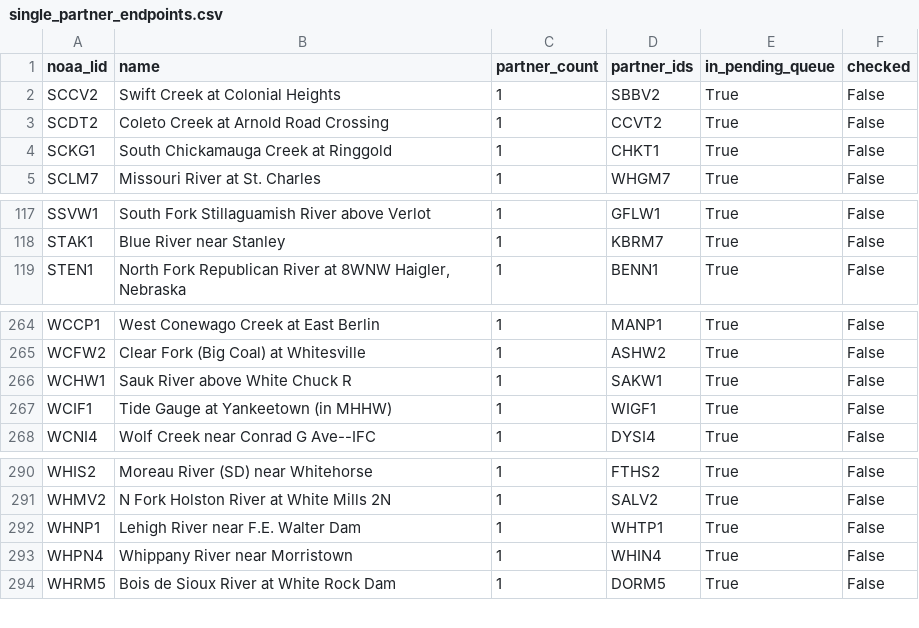
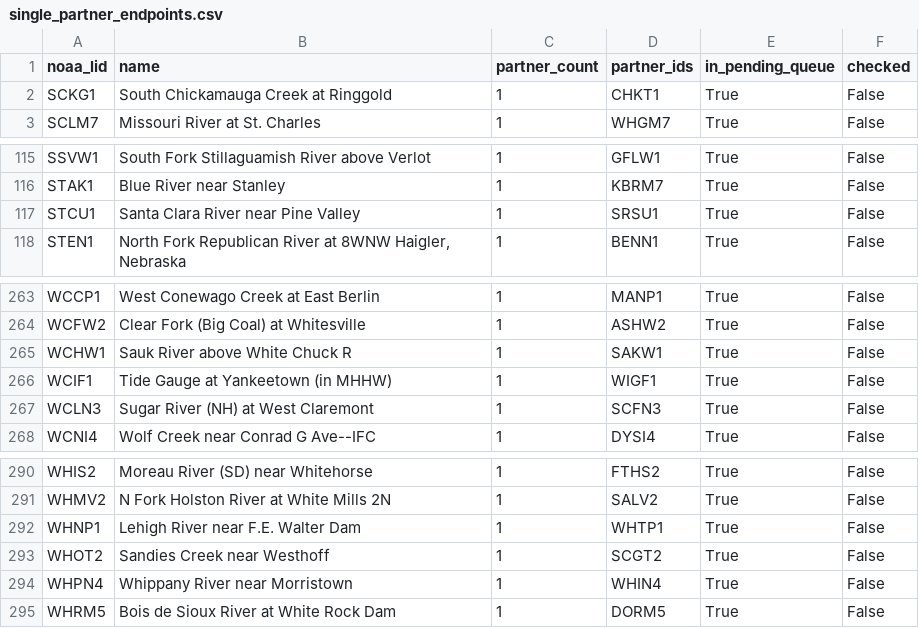
Before and after one commit to pbangiola/paddlersmap, a CSV file: data/network_audit/single_partner_endpoints.csv, drawn as a sheet; only a part is shown, gaps mark what is left out.

```diff
--- a/data/network_audit/single_partner_endpoints.csv
+++ b/data/network_audit/single_partner_endpoints.csv
@@ -1,4 +1,2 @@
 noaa_lid,name,partner_count,partner_ids,in_pending_queue,checked
-SCCV2,Swift Creek at Colonial Heights,1,SBBV2,True,False
-SCDT2,Coleto Creek at Arnold Road Crossing,1,CCVT2,True,False
 SCKG1,South Chickamauga Creek at Ringgold,1,CHKT1,True,False
@@ -118,2 +116,3 @@ SSVW1,South Fork Stillaguamish River above Verlot,1,GFLW1,True,False
 STAK1,Blue River near Stanley,1,KBRM7,True,False
+STCU1,Santa Clara River near Pine Valley,1,SRSU1,True,False
 STEN1,"North Fork Republican River at 8WNW Haigler, Nebraska",1,BENN1,True,False
@@ -267,2 +266,3 @@ WCHW1,Sauk River above White Chuck R,1,SAKW1,True,False
 WCIF1,Tide Gauge at Yankeetown (in MHHW),1,WIGF1,True,False
+WCLN3,Sugar River (NH) at West Claremont,1,SCFN3,True,False
 WCNI4,Wolf Creek near Conrad G Ave--IFC,1,DYSI4,True,False
@@ -292,2 +292,3 @@ WHMV2,N Fork Holston River at White Mills 2N,1,SALV2,True,False
 WHNP1,Lehigh River near F.E. Walter Dam,1,WHTP1,True,False
+WHOT2,Sandies Creek near Westhoff,1,SCGT2,True,False
 WHPN4,Whippany River near Morristown,1,WHIN4,True,False
```
Also changed, not shown: data/network_audit/unchecked_endpoints.csv, 3 other files.
